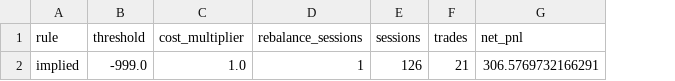
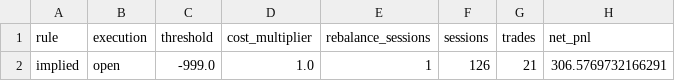
Before and after one commit to AshChan07/StochasticProject, a CSV file: results/benchmark_metrics.csv, drawn as a sheet; only a part is shown; the diff names each change by its address in the sheet, - before the commit and + after, or states it on an @@ line.

```diff
--- a/results/benchmark_metrics.csv
+++ b/results/benchmark_metrics.csv
+column B (execution), row 2: open
```
Also changed, not shown: results/capacity_sensitivity.csv, results/sensitivity.csv, 33 other files.
